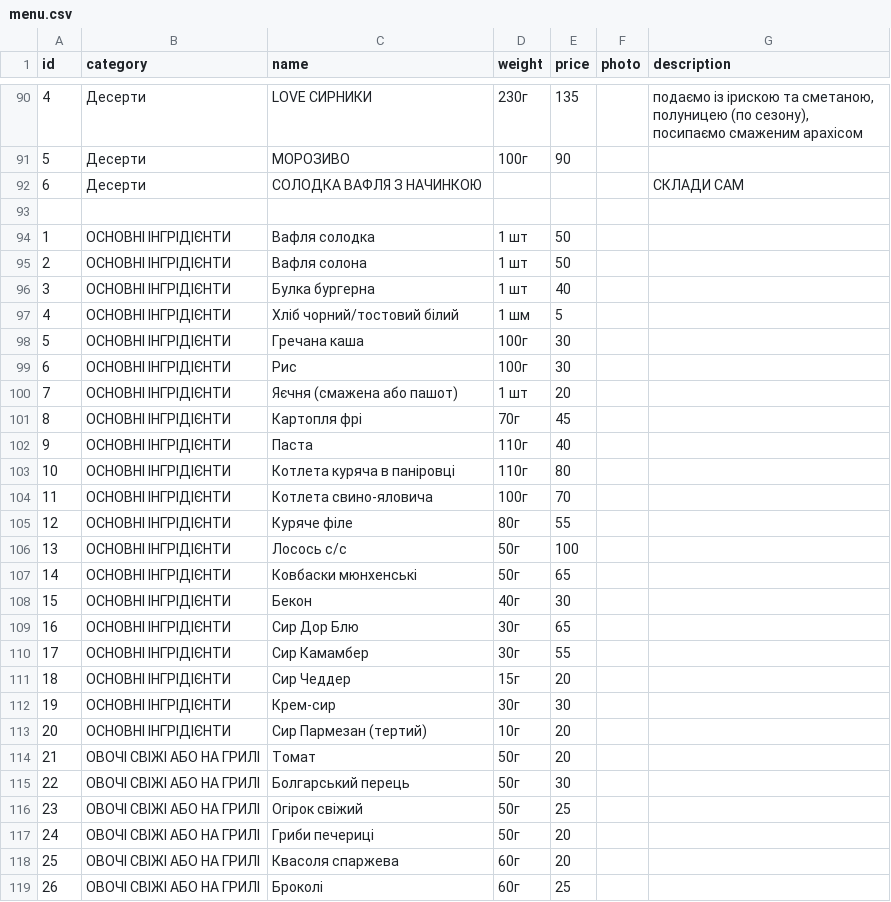
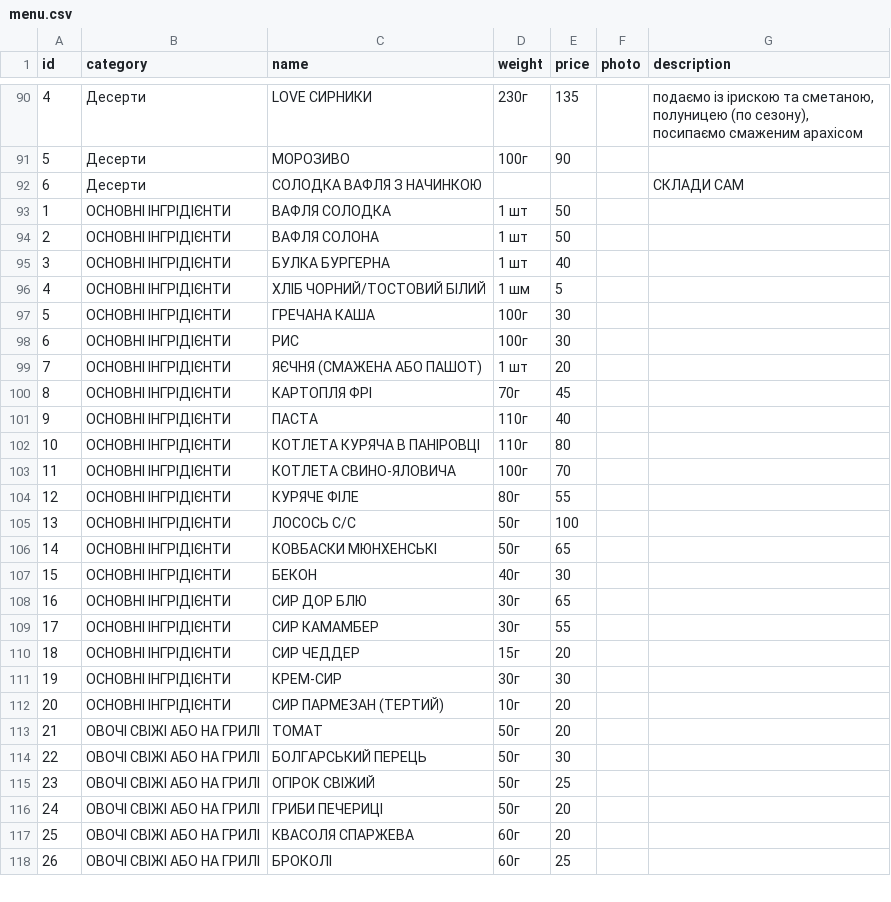
Before and after one commit to qipbot/monika2049, a CSV file: menu.csv, drawn as a sheet; only a part is shown, gaps mark what is left out; the diff covers the shown part only.

Commit message:
Update menu.csv

```diff
--- a/menu.csv
+++ b/menu.csv
@@ -92,28 +92,27 @@ id;category;name;weight;price;photo;description
 6;Десерти;"СОЛОДКА ВАФЛЯ З НАЧИНКОЮ";"";;;СКЛАДИ САМ
-
-1;ОСНОВНІ ІНГРІДІЄНТИ;"Вафля солодка";1 шт;50;;;
-2;ОСНОВНІ ІНГРІДІЄНТИ;"Вафля солона";1 шт;50;;;
-3;ОСНОВНІ ІНГРІДІЄНТИ;"Булка бургерна";1 шт;40;;;
-4;ОСНОВНІ ІНГРІДІЄНТИ;"Хліб чорний/тостовий білий";1 шм;5;;;
-5;ОСНОВНІ ІНГРІДІЄНТИ;"Гречана каша";100г;30;;;
-6;ОСНОВНІ ІНГРІДІЄНТИ;"Рис";100г;30;;;
-7;ОСНОВНІ ІНГРІДІЄНТИ;"Яєчня (смажена або пашот)";1 шт;20;;;
-8;ОСНОВНІ ІНГРІДІЄНТИ;"Картопля фрі";70г;45;;;
-9;ОСНОВНІ ІНГРІДІЄНТИ;"Паста";110г;40;;;
-10;ОСНОВНІ ІНГРІДІЄНТИ;"Котлета куряча в паніровці";110г;80;;;
-11;ОСНОВНІ ІНГРІДІЄНТИ;"Котлета свино-яловича";100г;70;;;
-12;ОСНОВНІ ІНГРІДІЄНТИ;"Куряче філе";80г;55;;;
-13;ОСНОВНІ ІНГРІДІЄНТИ;"Лосось с/с";50г;100;;;
-14;ОСНОВНІ ІНГРІДІЄНТИ;"Ковбаски мюнхенські";50г;65;;;
-15;ОСНОВНІ ІНГРІДІЄНТИ;"Бекон";40г;30;;;
-16;ОСНОВНІ ІНГРІДІЄНТИ;"Сир Дор Блю";30г;65;;;
-17;ОСНОВНІ ІНГРІДІЄНТИ;"Сир Камамбер";30г;55;;;
-18;ОСНОВНІ ІНГРІДІЄНТИ;"Сир Чеддер";15г;20;;;
-19;ОСНОВНІ ІНГРІДІЄНТИ;"Крем-сир";30г;30;;;
-20;ОСНОВНІ ІНГРІДІЄНТИ;"Сир Пармезан (тертий)";10г;20;;;
-21;ОВОЧІ СВІЖІ АБО НА ГРИЛІ;"Томат";50г;20;;;
-22;ОВОЧІ СВІЖІ АБО НА ГРИЛІ;"Болгарський перець";50г;30;;;
-23;ОВОЧІ СВІЖІ АБО НА ГРИЛІ;"Огірок свіжий";50г;25;;;
-24;ОВОЧІ СВІЖІ АБО НА ГРИЛІ;"Гриби печериці";50г;20;;;
-25;ОВОЧІ СВІЖІ АБО НА ГРИЛІ;"Квасоля спаржева";60г;20;;;
-26;ОВОЧІ СВІЖІ АБО НА ГРИЛІ;"Броколі";60г;25;;;
+1;"ОСНОВНІ ІНГРІДІЄНТИ";"ВАФЛЯ СОЛОДКА";"1 шт";50;"";""
+2;"ОСНОВНІ ІНГРІДІЄНТИ";"ВАФЛЯ СОЛОНА";"1 шт";50;"";""
+3;"ОСНОВНІ ІНГРІДІЄНТИ";"БУЛКА БУРГЕРНА";"1 шт";40;"";""
+4;"ОСНОВНІ ІНГРІДІЄНТИ";"ХЛІБ ЧОРНИЙ/ТОСТОВИЙ БІЛИЙ";"1 шм";5;"";""
+5;"ОСНОВНІ ІНГРІДІЄНТИ";"ГРЕЧАНА КАША";"100г";30;"";""
+6;"ОСНОВНІ ІНГРІДІЄНТИ";"РИС";"100г";30;"";""
+7;"ОСНОВНІ ІНГРІДІЄНТИ";"ЯЄЧНЯ (СМАЖЕНА АБО ПАШОТ)";"1 шт";20;"";""
+8;"ОСНОВНІ ІНГРІДІЄНТИ";"КАРТОПЛЯ ФРІ";"70г";45;"";""
+9;"ОСНОВНІ ІНГРІДІЄНТИ";"ПАСТА";"110г";40;"";""
+10;"ОСНОВНІ ІНГРІДІЄНТИ";"КОТЛЕТА КУРЯЧА В ПАНІРОВЦІ";"110г";80;"";""
+11;"ОСНОВНІ ІНГРІДІЄНТИ";"КОТЛЕТА СВИНО-ЯЛОВИЧА";"100г";70;"";""
+12;"ОСНОВНІ ІНГРІДІЄНТИ";"КУРЯЧЕ ФІЛЕ";"80г";55;"";""
+13;"ОСНОВНІ ІНГРІДІЄНТИ";"ЛОСОСЬ С/С";"50г";100;"";""
+14;"ОСНОВНІ ІНГРІДІЄНТИ";"КОВБАСКИ МЮНХЕНСЬКІ";"50г";65;"";""
+15;"ОСНОВНІ ІНГРІДІЄНТИ";"БЕКОН";"40г";30;"";""
+16;"ОСНОВНІ ІНГРІДІЄНТИ";"СИР ДОР БЛЮ";"30г";65;"";""
+17;"ОСНОВНІ ІНГРІДІЄНТИ";"СИР КАМАМБЕР";"30г";55;"";""
+18;"ОСНОВНІ ІНГРІДІЄНТИ";"СИР ЧЕДДЕР";"15г";20;"";""
+19;"ОСНОВНІ ІНГРІДІЄНТИ";"КРЕМ-СИР";"30г";30;"";""
+20;"ОСНОВНІ ІНГРІДІЄНТИ";"СИР ПАРМЕЗАН (ТЕРТИЙ)";"10г";20;"";""
+21;"ОВОЧІ СВІЖІ АБО НА ГРИЛІ";"ТОМАТ";"50г";20;"";""
+22;"ОВОЧІ СВІЖІ АБО НА ГРИЛІ";"БОЛГАРСЬКИЙ ПЕРЕЦЬ";"50г";30;"";""
+23;"ОВОЧІ СВІЖІ АБО НА ГРИЛІ";"ОГІРОК СВІЖИЙ";"50г";25;"";""
+24;"ОВОЧІ СВІЖІ АБО НА ГРИЛІ";"ГРИБИ ПЕЧЕРИЦІ";"50г";20;"";""
+25;"ОВОЧІ СВІЖІ АБО НА ГРИЛІ";"КВАСОЛЯ СПАРЖЕВА";"60г";20;"";""
+26;"ОВОЧІ СВІЖІ АБО НА ГРИЛІ";"БРОКОЛІ";"60г";25;"";""
```
Also changed, not shown: 23 edited cells elsewhere in this file.
